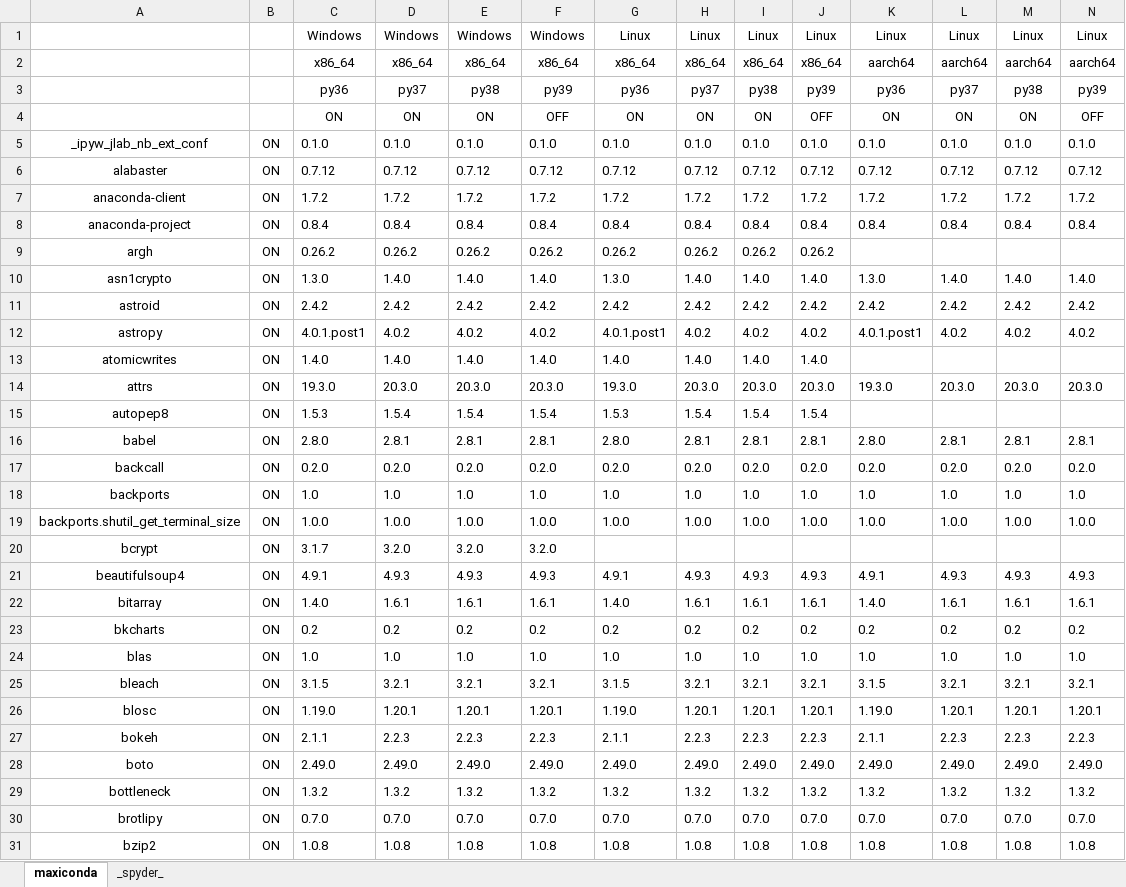
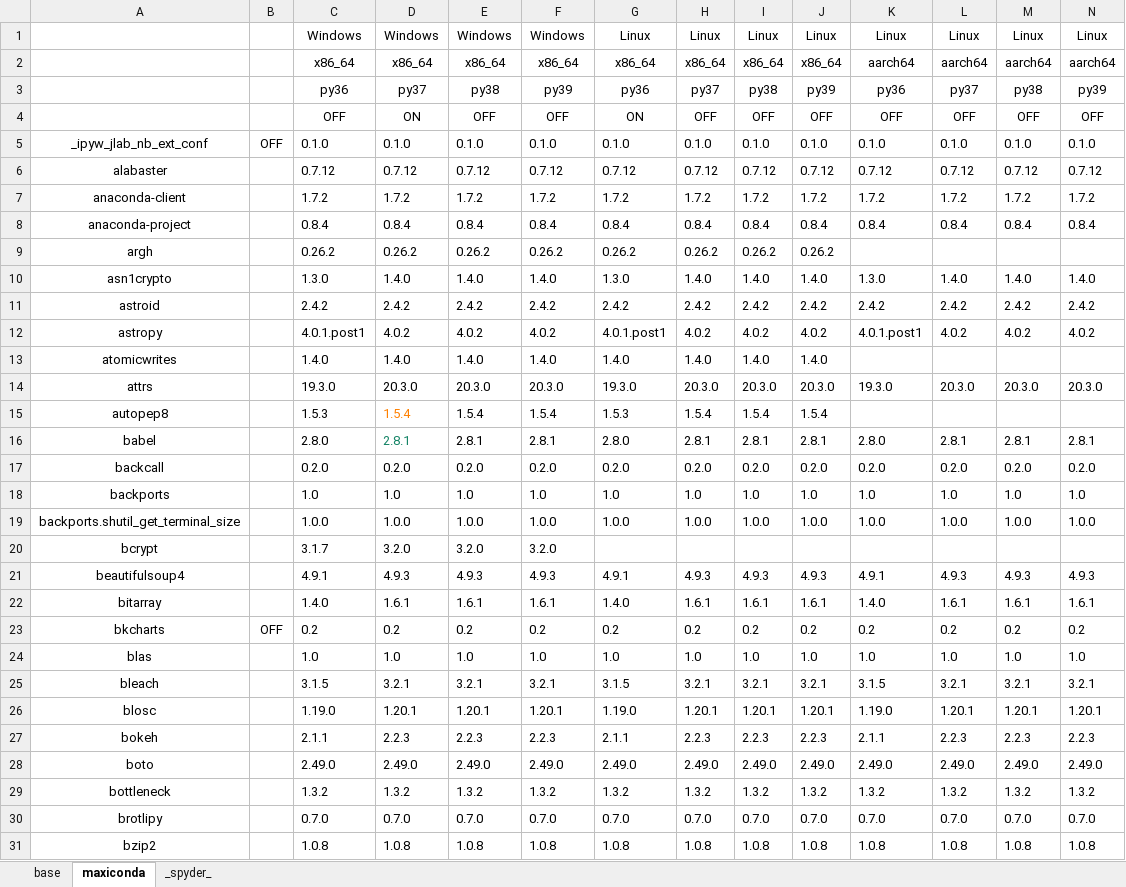
Before and after one commit to Semi-ATE/maxiconda-envs, an Excel workbook: maxiconda_envs.xlsx, sheet maxiconda, drawn as a sheet; only a part is shown; values as stored, in another font and other column widths than the file's, no borders; removed rows and columns are numbered as before the commit, all else as after; rows hold the shown columns only; the diff covers the shown part only; the diff names each change by its address in the sheet, - before the commit and + after, or states it on an @@ line.

Commit message:
prepare to work with maxiconda-bot

```diff
--- a/maxiconda_envs.xlsx (sheet maxiconda)
+++ b/maxiconda_envs.xlsx (sheet maxiconda)
+sheet tab: base
-row 4:  |  | ON | ON | ON | OFF | ON | ON | ON | OFF | ON | ON | ON | OFF
+row 4:  |  | OFF | ON | OFF | OFF | ON | OFF | OFF | OFF | OFF | OFF | OFF | OFF
-B5: ON
+B5: OFF
-B6:B22: ON
+B6:B22: (empty)
-D15 text colour: black
+D15 text colour: #FF8000
-D16 text colour: black
+D16 text colour: #158466
-B23: ON
+B23: OFF
-B24:B31: ON
+B24:B31: (empty)
```
Also changed, not shown: 363 edited cells elsewhere in this sheet, sheet _spyder_, 33 other files.
